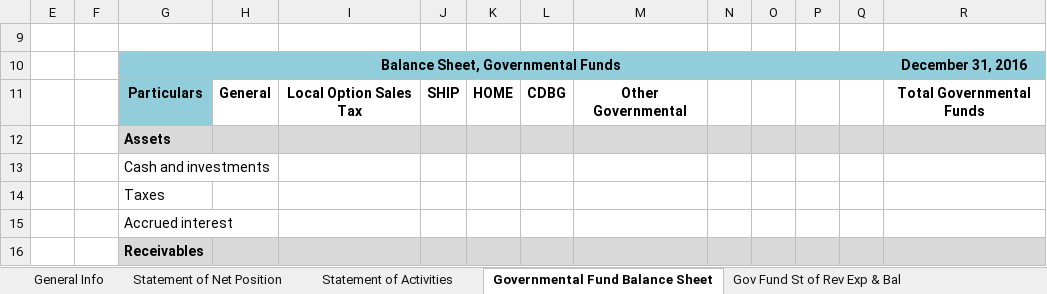
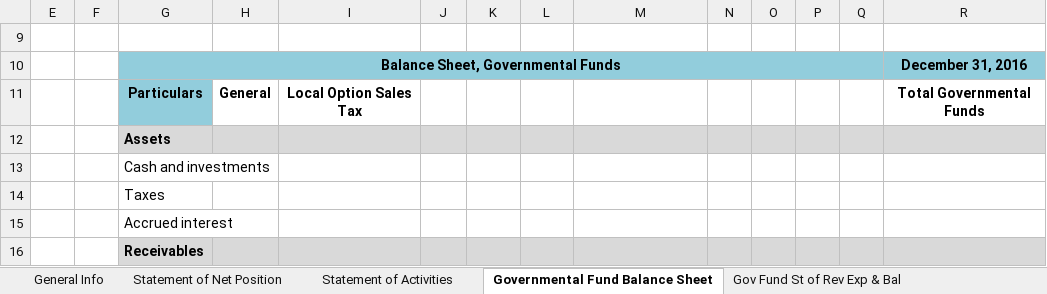
Before and after one commit to xbrlware/us_municipal_cafr_taxonomy, an Excel workbook: CAFR_Updated.xlsm, sheet Governmental Fund Balance Sheet, drawn as a sheet; only a part is shown; values as stored, in another font and other column widths than the file's, no borders; charts and pictures not drawn; the diff names each change by its address in the sheet, - before the commit and + after, or states it on an @@ line.

```diff
--- a/CAFR_Updated.xlsm (sheet Governmental Fund Balance Sheet)
+++ b/CAFR_Updated.xlsm (sheet Governmental Fund Balance Sheet)
-J11: SHIP
+J11: (empty)
-K11: HOME
+K11: (empty)
-L11: CDBG
+L11: (empty)
-M11: Other Governmental
+M11: (empty)
```
Also changed, not shown: sheet Gov Fund St of Rev Exp & Bal, CAFR with Example.xlsm, 4 other files.
